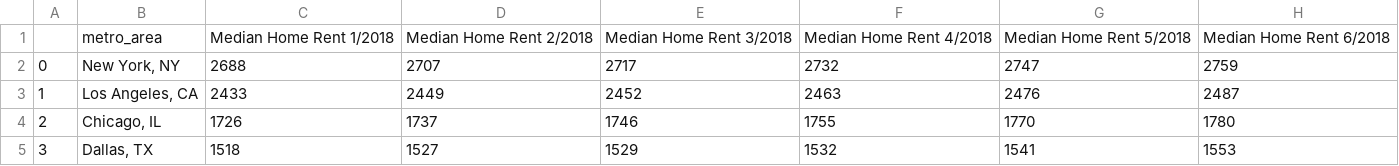
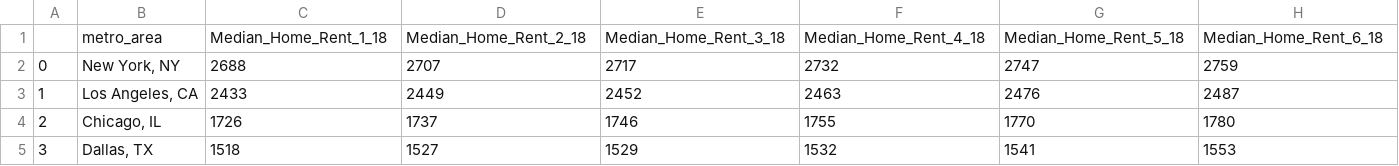
Before and after one commit to colbyhoke/etl-project, a CSV file: rent.csv, drawn as a sheet; only a part is shown; removed rows and columns are numbered as before the commit, all else as after; rows hold the shown columns only; the diff names each change by its address in the sheet, - before the commit and + after, or states it on an @@ line.

```diff
--- a/rent.csv
+++ b/rent.csv
-row 1:  | metro_area | Median Home Rent 1/2018 | Median Home Rent 2/2018 | Median Home Rent 3/2018 | Median Home Rent 4/2018 | Median Home Rent 5/2018 | Median Home Rent 6/2018
+row 1:  | metro_area | Median_Home_Rent_1_18 | Median_Home_Rent_2_18 | Median_Home_Rent_3_18 | Median_Home_Rent_4_18 | Median_Home_Rent_5_18 | Median_Home_Rent_6_18
```
Also changed, not shown: sales.csv, 1 other file.
